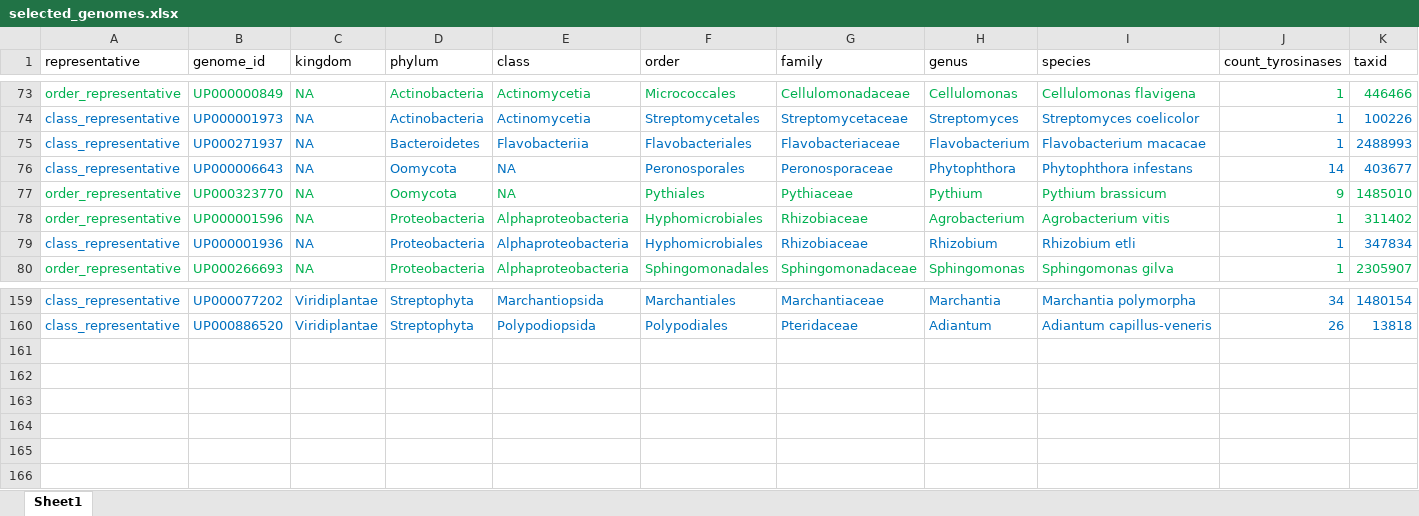
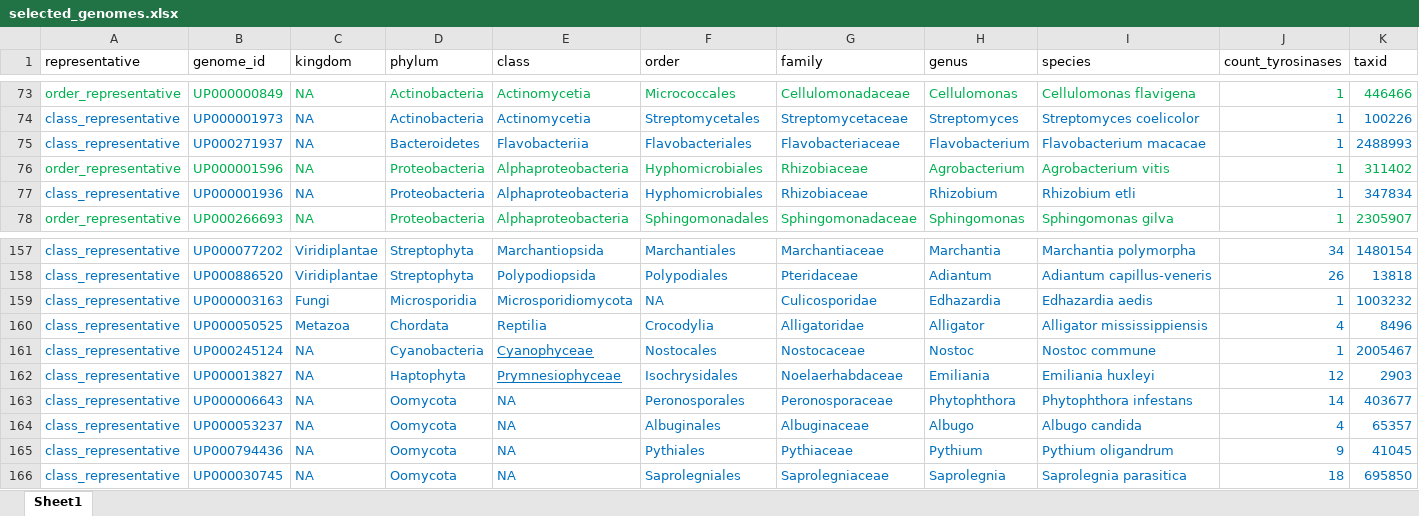
Before and after one commit to idameitil/polyphenol-oxidases, an Excel workbook: data/proteome-tree/selected_genomes.xlsx, sheet Sheet1, drawn as a sheet; only a part is shown, gaps mark what is left out; values as stored, in another font and other column widths than the file's, no borders; conditional formats not drawn; removed rows and columns are numbered as before the commit, all else as after; rows hold the shown columns only; the diff names each change by its address in the sheet, - before the commit and + after, or states it on an @@ line.

Commit message:
selected genomes

```diff
--- a/data/proteome-tree/selected_genomes.xlsx (sheet Sheet1)
+++ b/data/proteome-tree/selected_genomes.xlsx (sheet Sheet1)
-row 77: order_representative | UP000323770 | NA | Oomycota | NA | Pythiales | Pythiaceae | Pythium | Pythium brassicum | 9 | 1485010
+row 159: class_representative | UP000003163 | Fungi | Microsporidia | Microsporidiomycota | NA | Culicosporidae | Edhazardia | Edhazardia aedis | 1 | 1003232
+row 160: class_representative | UP000050525 | Metazoa | Chordata | Reptilia | Crocodylia | Alligatoridae | Alligator | Alligator mississippiensis | 4 | 8496
+row 161: class_representative | UP000245124 | NA | Cyanobacteria | Cyanophyceae | Nostocales | Nostocaceae | Nostoc | Nostoc commune | 1 | 2005467
+row 162: class_representative | UP000013827 | NA | Haptophyta | Prymnesiophyceae | Isochrysidales | Noelaerhabdaceae | Emiliania | Emiliania huxleyi | 12 | 2903
@@ row 76 moved to row 163: class_representative @@
+row 164: class_representative | UP000053237 | NA | Oomycota | NA | Albuginales | Albuginaceae | Albugo | Albugo candida | 4 | 65357
+row 165: class_representative | UP000794436 | NA | Oomycota | NA | Pythiales | Pythiaceae | Pythium | Pythium oligandrum | 9 | 41045
+row 166: class_representative | UP000030745 | NA | Oomycota | NA | Saprolegniales | Saprolegniaceae | Saprolegnia | Saprolegnia parasitica | 18 | 695850
```
